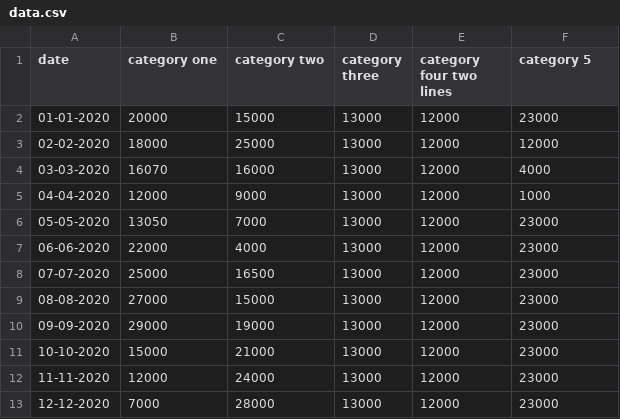
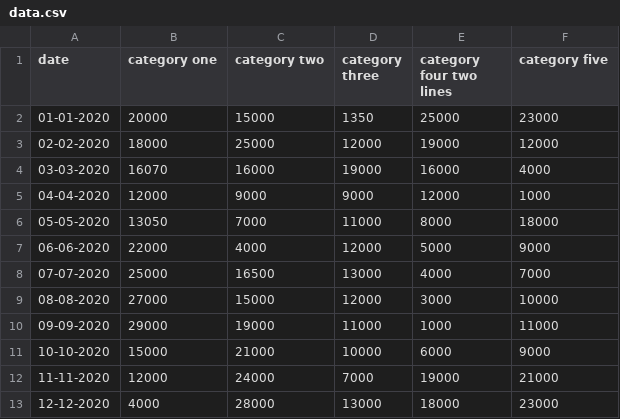
Before and after one commit to ONSvisual/Charts, a CSV file: line-chart/data.csv, drawn as a sheet.

Commit message:
Line choice working and wrap function included

```diff
--- a/line-chart/data.csv
+++ b/line-chart/data.csv
@@ -1,13 +1,13 @@
-date,category one,category two,category three,category four two lines, category 5
-01-01-2020,20000,15000,13000,12000,23000
-02-02-2020,18000,25000,13000,12000,12000
-03-03-2020,16070,16000,13000,12000,4000
-04-04-2020,12000,9000,13000,12000,1000
-05-05-2020,13050,7000,13000,12000,23000
-06-06-2020,22000,4000,13000,12000,23000
-07-07-2020,25000,16500,13000,12000,23000
-08-08-2020,27000,15000,13000,12000,23000
-09-09-2020,29000,19000,13000,12000,23000
-10-10-2020,15000,21000,13000,12000,23000
-11-11-2020,12000,24000,13000,12000,23000
-12-12-2020,7000,28000,13000,12000,23000
+date,category one,category two,category three,category four two lines, category five
+01-01-2020,20000,15000,1350,25000,23000
+02-02-2020,18000,25000,12000,19000,12000
+03-03-2020,16070,16000,19000,16000,4000
+04-04-2020,12000,9000,9000,12000,1000
+05-05-2020,13050,7000,11000,8000,18000
+06-06-2020,22000,4000,12000,5000,9000
+07-07-2020,25000,16500,13000,4000,7000
+08-08-2020,27000,15000,12000,3000,10000
+09-09-2020,29000,19000,11000,1000,11000
+10-10-2020,15000,21000,10000,6000,9000
+11-11-2020,12000,24000,7000,19000,21000
+12-12-2020,4000,28000,13000,18000,23000
```
Also changed, not shown: 2 other files.
